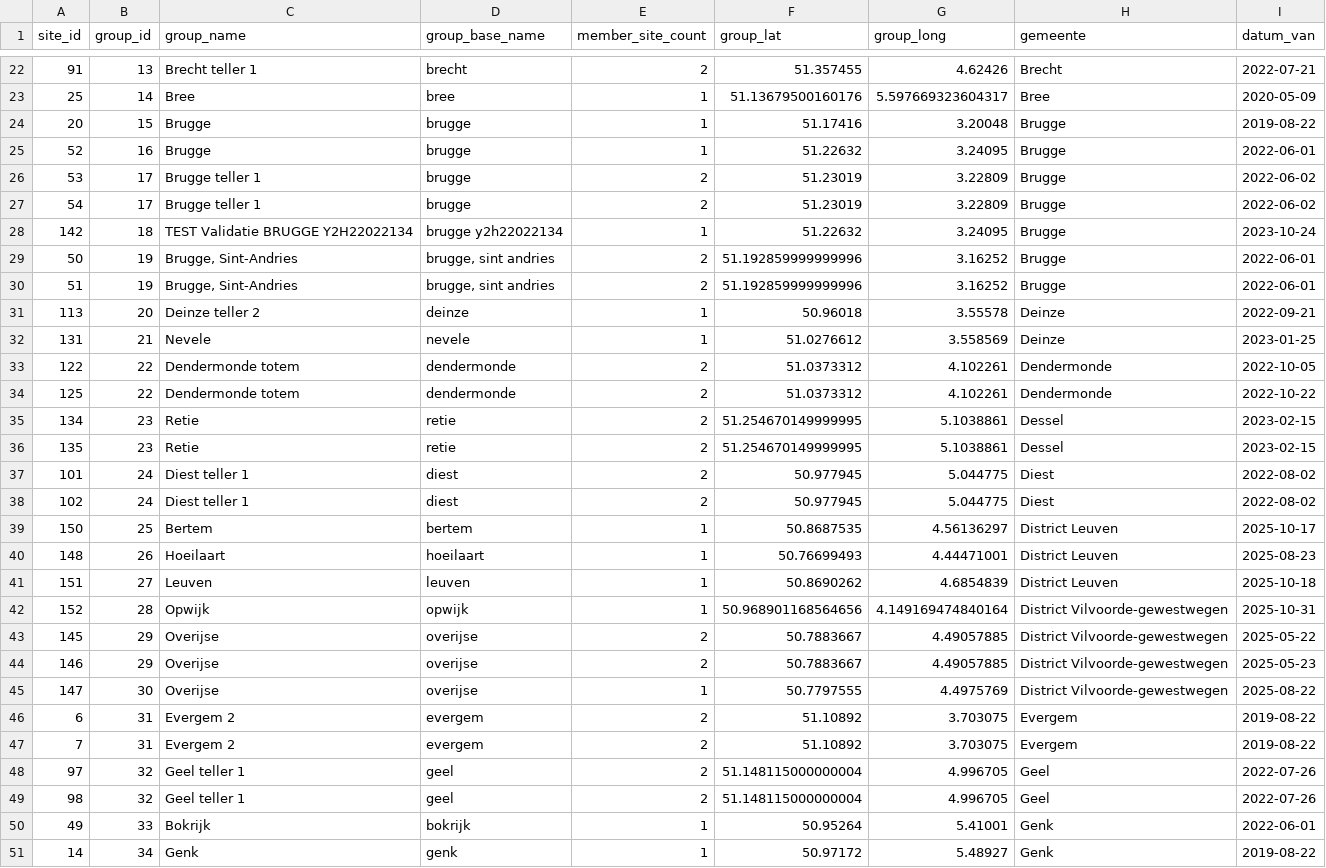
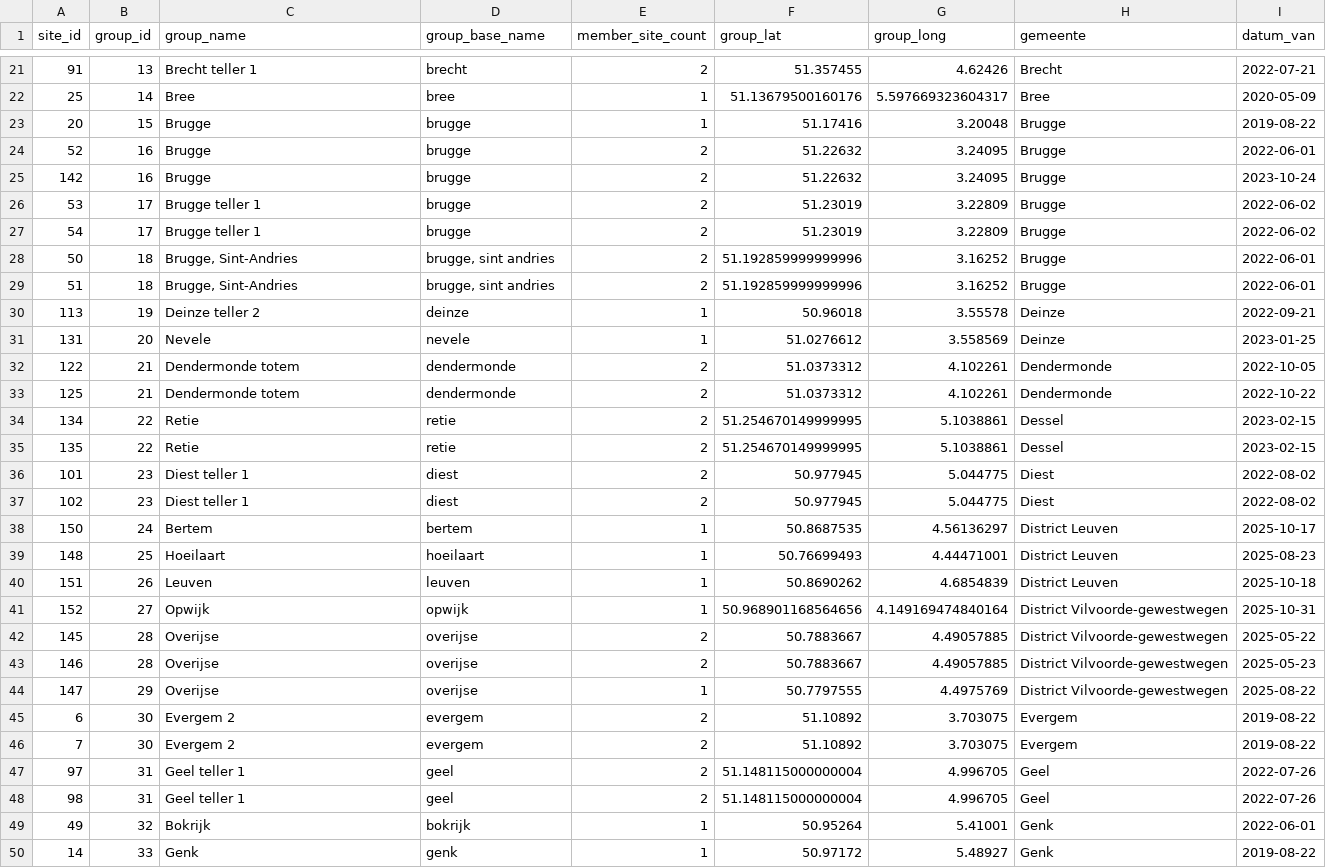
Before and after one commit to Ghazal-Sarhadi/modern-data-analytics, a CSV file: transformed_data/combined_station_groups_1km/outputs/group_mapping.csv, drawn as a sheet; only a part is shown, gaps mark what is left out; the diff covers the shown part only.

```diff
--- a/transformed_data/combined_station_groups_1km/outputs/group_mapping.csv
+++ b/transformed_data/combined_station_groups_1km/outputs/group_mapping.csv
@@ -24,28 +23,28 @@ site_id,group_id,group_name,group_base_name,member_site_count,group_lat,group_lo
 20,15,Brugge,brugge,1,51.17416,3.20048,Brugge,2019-08-22
-52,16,Brugge,brugge,1,51.22632,3.24095,Brugge,2022-06-01
+52,16,Brugge,brugge,2,51.22632,3.24095,Brugge,2022-06-01
+142,16,Brugge,brugge,2,51.22632,3.24095,Brugge,2023-10-24
 53,17,Brugge teller 1,brugge,2,51.23019,3.22809,Brugge,2022-06-02
 54,17,Brugge teller 1,brugge,2,51.23019,3.22809,Brugge,2022-06-02
-142,18,TEST Validatie BRUGGE Y2H22022134,brugge y2h22022134,1,51.22632,3.24095,Brugge,2023-10-24
-50,19,"Brugge, Sint-Andries","brugge, sint andries",2,51.192859999999996,3.16252,Brugge,2022-06-01
-51,19,"Brugge, Sint-Andries","brugge, sint andries",2,51.192859999999996,3.16252,Brugge,2022-06-01
-113,20,Deinze teller 2,deinze,1,50.96018,3.55578,Deinze,2022-09-21
-131,21,Nevele,nevele,1,51.0276612,3.558569,Deinze,2023-01-25
-122,22,Dendermonde totem,dendermonde,2,51.0373312,4.102261,Dendermonde,2022-10-05
-125,22,Dendermonde totem,dendermonde,2,51.0373312,4.102261,Dendermonde,2022-10-22
-134,23,Retie,retie,2,51.254670149999995,5.1038861,Dessel,2023-02-15
-135,23,Retie,retie,2,51.254670149999995,5.1038861,Dessel,2023-02-15
-101,24,Diest teller 1,diest,2,50.977945,5.044775,Diest,2022-08-02
-102,24,Diest teller 1,diest,2,50.977945,5.044775,Diest,2022-08-02
-150,25,Bertem,bertem,1,50.8687535,4.56136297,District Leuven,2025-10-17
-148,26,Hoeilaart,hoeilaart,1,50.76699493,4.44471001,District Leuven,2025-08-23
-151,27,Leuven,leuven,1,50.8690262,4.6854839,District Leuven,2025-10-18
-152,28,Opwijk,opwijk,1,50.968901168564656,4.149169474840164,District Vilvoorde-gewestwegen,2025-10-31
-145,29,Overijse,overijse,2,50.7883667,4.49057885,District Vilvoorde-gewestwegen,2025-05-22
-146,29,Overijse,overijse,2,50.7883667,4.49057885,District Vilvoorde-gewestwegen,2025-05-23
-147,30,Overijse,overijse,1,50.7797555,4.4975769,District Vilvoorde-gewestwegen,2025-08-22
-6,31,Evergem 2,evergem,2,51.10892,3.703075,Evergem,2019-08-22
-7,31,Evergem 2,evergem,2,51.10892,3.703075,Evergem,2019-08-22
-97,32,Geel teller 1,geel,2,51.148115000000004,4.996705,Geel,2022-07-26
-98,32,Geel teller 1,geel,2,51.148115000000004,4.996705,Geel,2022-07-26
-49,33,Bokrijk,bokrijk,1,50.95264,5.41001,Genk,2022-06-01
-14,34,Genk,genk,1,50.97172,5.48927,Genk,2019-08-22
+50,18,"Brugge, Sint-Andries","brugge, sint andries",2,51.192859999999996,3.16252,Brugge,2022-06-01
+51,18,"Brugge, Sint-Andries","brugge, sint andries",2,51.192859999999996,3.16252,Brugge,2022-06-01
+113,19,Deinze teller 2,deinze,1,50.96018,3.55578,Deinze,2022-09-21
+131,20,Nevele,nevele,1,51.0276612,3.558569,Deinze,2023-01-25
+122,21,Dendermonde totem,dendermonde,2,51.0373312,4.102261,Dendermonde,2022-10-05
+125,21,Dendermonde totem,dendermonde,2,51.0373312,4.102261,Dendermonde,2022-10-22
+134,22,Retie,retie,2,51.254670149999995,5.1038861,Dessel,2023-02-15
+135,22,Retie,retie,2,51.254670149999995,5.1038861,Dessel,2023-02-15
+101,23,Diest teller 1,diest,2,50.977945,5.044775,Diest,2022-08-02
+102,23,Diest teller 1,diest,2,50.977945,5.044775,Diest,2022-08-02
+150,24,Bertem,bertem,1,50.8687535,4.56136297,District Leuven,2025-10-17
+148,25,Hoeilaart,hoeilaart,1,50.76699493,4.44471001,District Leuven,2025-08-23
+151,26,Leuven,leuven,1,50.8690262,4.6854839,District Leuven,2025-10-18
+152,27,Opwijk,opwijk,1,50.968901168564656,4.149169474840164,District Vilvoorde-gewestwegen,2025-10-31
+145,28,Overijse,overijse,2,50.7883667,4.49057885,District Vilvoorde-gewestwegen,2025-05-22
+146,28,Overijse,overijse,2,50.7883667,4.49057885,District Vilvoorde-gewestwegen,2025-05-23
+147,29,Overijse,overijse,1,50.7797555,4.4975769,District Vilvoorde-gewestwegen,2025-08-22
+6,30,Evergem 2,evergem,2,51.10892,3.703075,Evergem,2019-08-22
+7,30,Evergem 2,evergem,2,51.10892,3.703075,Evergem,2019-08-22
+97,31,Geel teller 1,geel,2,51.148115000000004,4.996705,Geel,2022-07-26
+98,31,Geel teller 1,geel,2,51.148115000000004,4.996705,Geel,2022-07-26
+49,32,Bokrijk,bokrijk,1,50.95264,5.41001,Genk,2022-06-01
+14,33,Genk,genk,1,50.97172,5.48927,Genk,2019-08-22
```
Also changed, not shown: 2 removed rows and 109 edited cells elsewhere in this file, transformed_data/combined_station_groups_1km/app_assets/group_baselines.csv, transformed_data/combined_station_groups_1km/app_assets/historical_ranking.csv, 46 other files.
